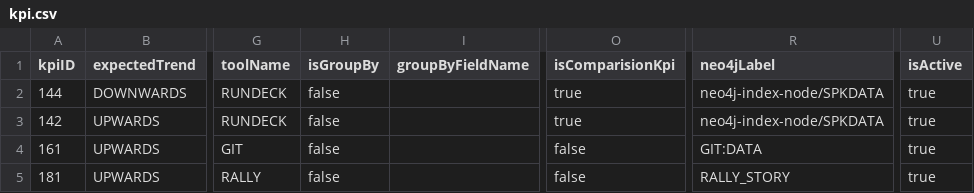
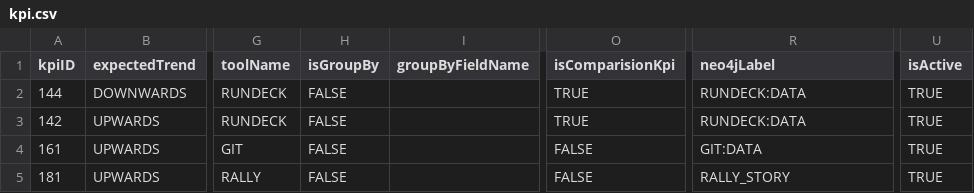
Before and after one commit to CognizantOneDevOps/Insights, a CSV file: PlatformInsights/kpi.csv, drawn as a sheet; only a part is shown, gaps mark what is left out; the diff covers the shown part only; the diff names each change by its address in the sheet, - before the commit and + after, or states it on an @@ line.

Commit message:
166581459 update last run query data

```diff
--- a/PlatformInsights/kpi.csv
+++ b/PlatformInsights/kpi.csv
-H2:H5 (isGroupBy): false
+H2:H5 (isGroupBy): FALSE
-O2:O3 (isComparisionKpi): true
+O2:O3 (isComparisionKpi): TRUE
-R2:R3 (neo4jLabel): neo4j-index-node/SPKDATA
+R2:R3 (neo4jLabel): RUNDECK:DATA
-U2:U5 (isActive): true
+U2:U5 (isActive): TRUE
-O4:O5 (isComparisionKpi): false
+O4:O5 (isComparisionKpi): FALSE
```
Also changed, not shown: 1 added row and 9 edited cells elsewhere in this file, 13 other files.
